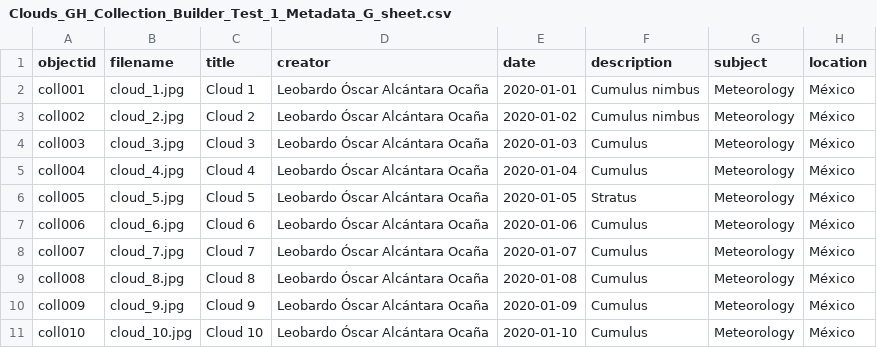
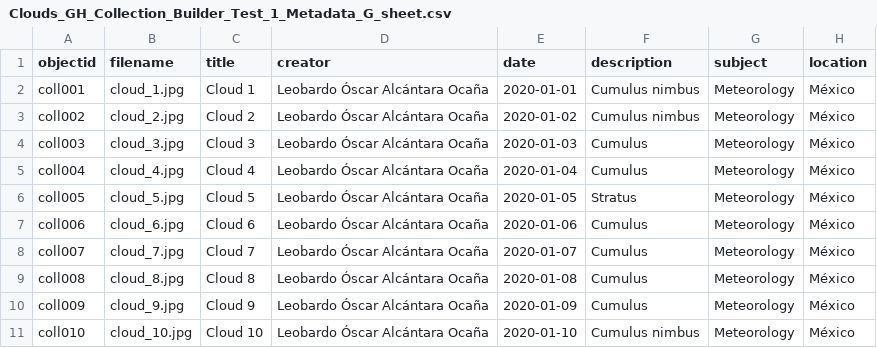
Before and after one commit to leobardooscar/images, a CSV file: _data/Clouds_GH_Collection_Builder_Test_1_Metadata_G_sheet.csv, drawn as a sheet; only a part is shown; the diff names each change by its address in the sheet, - before the commit and + after, or states it on an @@ line.

Commit message:
Cumulus nimbus
Wrong description

```diff
--- a/_data/Clouds_GH_Collection_Builder_Test_1_Metadata_G_sheet.csv
+++ b/_data/Clouds_GH_Collection_Builder_Test_1_Metadata_G_sheet.csv
-F11 (description): Cumulus
+F11 (description): Cumulus nimbus
```
